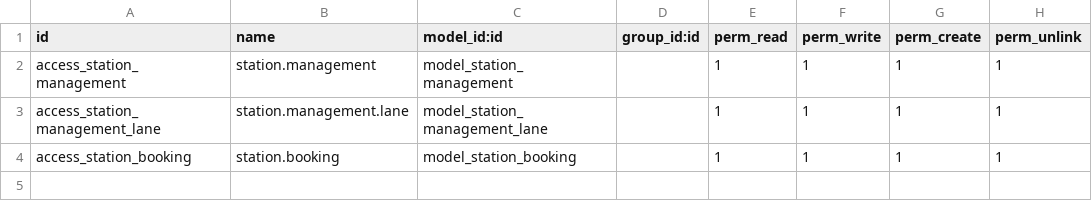
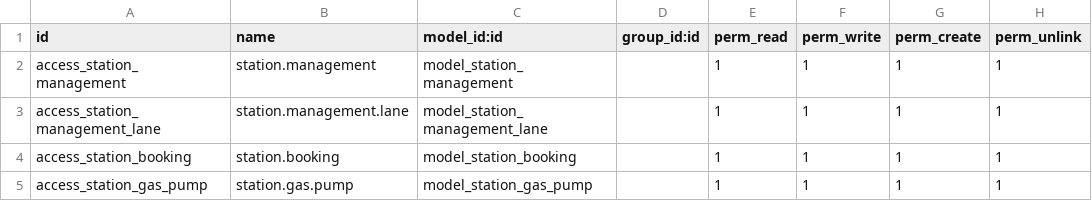
Before and after one commit to SawLwinnOo/Gas_Station_Management, a CSV file: station_management/security/ir.model.access.csv, drawn as a sheet; the diff names each change by its address in the sheet, - before the commit and + after, or states it on an @@ line.

Commit message:
add gas pump

```diff
--- a/station_management/security/ir.model.access.csv
+++ b/station_management/security/ir.model.access.csv
+row 5: access_station_gas_pump | station.gas.pump | model_station_gas_pump |  | 1 | 1 | 1 | 1
```
Also changed, not shown: 11 other files.
